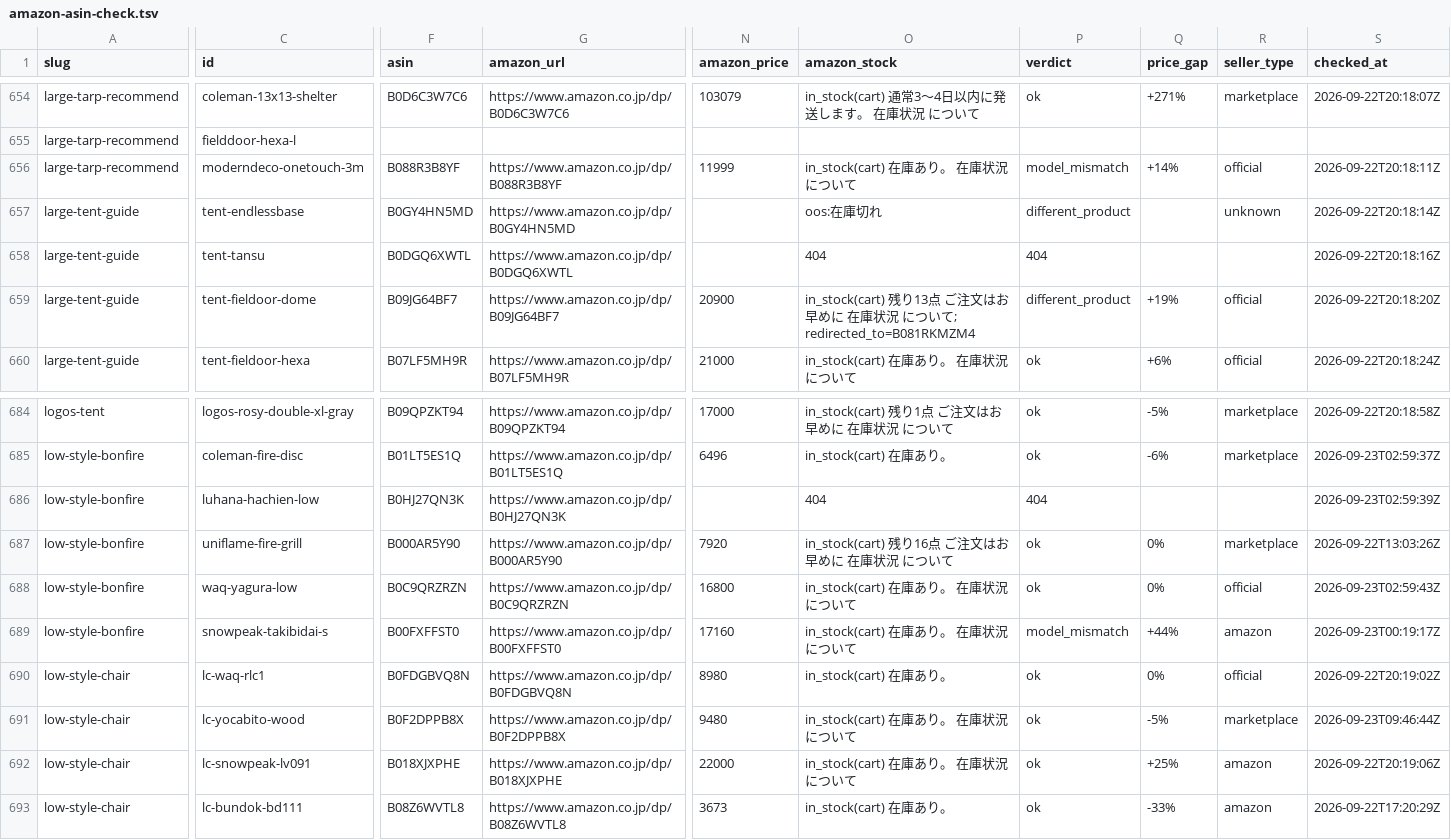
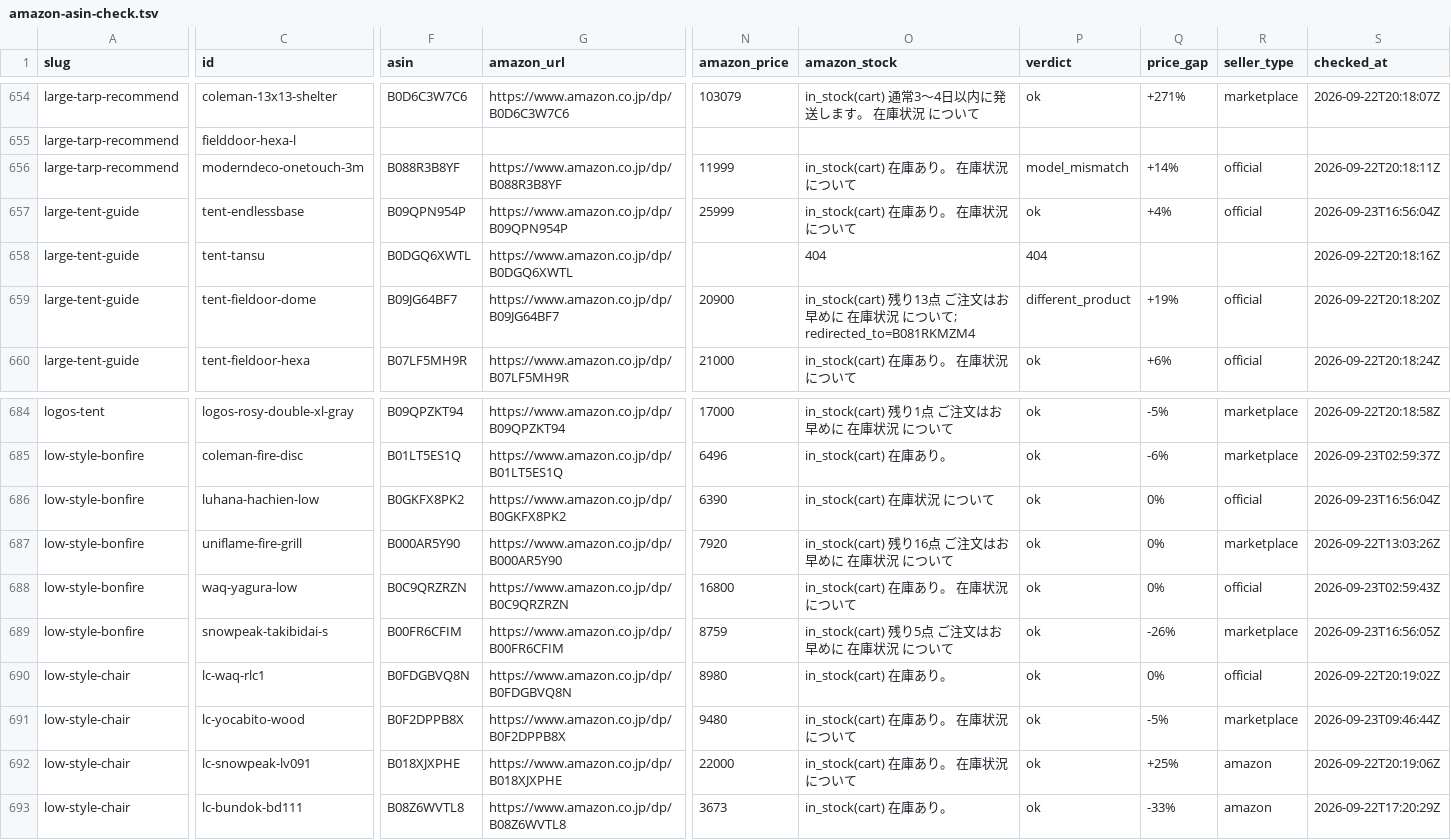
Before and after one commit to tanoue-boop/camp-kit-guide, a TSV file: _file/amazon-asin-check.tsv, drawn as a sheet; only a part is shown, gaps mark what is left out; the diff covers the shown part only; the diff names each change by its address in the sheet, - before the commit and + after, or states it on an @@ line.

```diff
--- a/_file/amazon-asin-check.tsv
+++ b/_file/amazon-asin-check.tsv
-F657 (asin): B0GY4HN5MD
+F657 (asin): B09QPN954P
-G657 (amazon_url): https://www.amazon.co.jp/dp/B0GY4HN5MD
+G657 (amazon_url): https://www.amazon.co.jp/dp/B09QPN954P
-N657 (amazon_price): (empty)
+N657 (amazon_price): 25999
-O657 (amazon_stock): oos:在庫切れ
+O657 (amazon_stock): in_stock(cart) 在庫あり。 在庫状況 について
-P657 (verdict): different_product
+P657 (verdict): ok
-Q657 (price_gap): (empty)
+Q657 (price_gap): +4%
-R657 (seller_type): unknown
+R657 (seller_type): official
-S657 (checked_at): 2026-09-22T20:18:14Z
+S657 (checked_at): 2026-09-23T16:56:04Z
-F686 (asin): B0HJ27QN3K
+F686 (asin): B0GKFX8PK2
-G686 (amazon_url): https://www.amazon.co.jp/dp/B0HJ27QN3K
+G686 (amazon_url): https://www.amazon.co.jp/dp/B0GKFX8PK2
-N686 (amazon_price): (empty)
+N686 (amazon_price): 6390
-O686 (amazon_stock): 404
+O686 (amazon_stock): in_stock(cart) 在庫状況 について
-P686 (verdict): 404
+P686 (verdict): ok
-Q686 (price_gap): (empty)
+Q686 (price_gap): 0%
-R686 (seller_type): (empty)
+R686 (seller_type): official
-S686 (checked_at): 2026-09-23T02:59:39Z
+S686 (checked_at): 2026-09-23T16:56:04Z
-F689 (asin): B00FXFFST0
+F689 (asin): B00FR6CFIM
-G689 (amazon_url): https://www.amazon.co.jp/dp/B00FXFFST0
+G689 (amazon_url): https://www.amazon.co.jp/dp/B00FR6CFIM
-N689 (amazon_price): 17160
+N689 (amazon_price): 8759
-O689 (amazon_stock): in_stock(cart) 在庫あり。 在庫状況 について
+O689 (amazon_stock): in_stock(cart) 残り5点 ご注文はお早めに 在庫状況 について
-P689 (verdict): model_mismatch
+P689 (verdict): ok
-Q689 (price_gap): +44%
+Q689 (price_gap): -26%
-R689 (seller_type): amazon
+R689 (seller_type): marketplace
-S689 (checked_at): 2026-09-23T00:19:17Z
+S689 (checked_at): 2026-09-23T16:56:05Z
```
Also changed, not shown: 10 edited cells elsewhere in this file, _file/article-fix-backlog.tsv, 3 other files.
